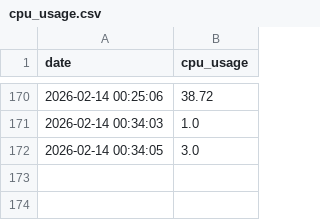
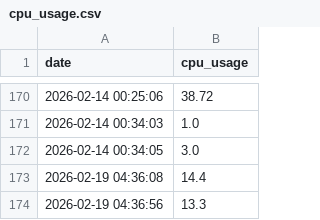
Before and after one commit to AgusMADEV/Proyecto-MetricDeck, a CSV file: monitor_data/cpu_usage.csv, drawn as a sheet; only a part is shown, gaps mark what is left out; the diff names each change by its address in the sheet, - before the commit and + after, or states it on an @@ line.

```diff
--- a/monitor_data/cpu_usage.csv
+++ b/monitor_data/cpu_usage.csv
+row 173: 2026-02-19 04:36:08 | 14.4
+row 174: 2026-02-19 04:36:56 | 13.3
```
Also changed, not shown: monitor_data/disk_usage.csv, monitor_data/ram_usage.csv, 4 other files.
